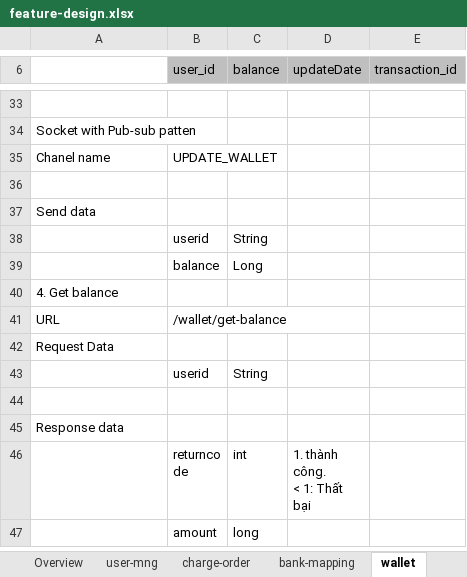
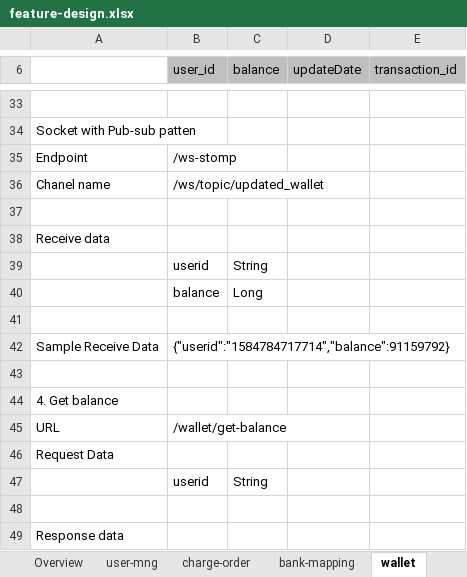
Before and after one commit to thai94/z-wallet, an Excel workbook: docs/feature-design.xlsx, sheet wallet, drawn as a sheet; only a part is shown, gaps mark what is left out; the shorter side is filled out with more unchanged rows; values as stored, in another font and other column widths than the file's, no borders; addresses are those after the commit; the diff names each change by its address in the sheet, - before the commit and + after, or states it on an @@ line.

Commit message:
add websocket for changed balance of wallet envet

```diff
--- a/docs/feature-design.xlsx (sheet wallet)
+++ b/docs/feature-design.xlsx (sheet wallet)
+row 35: Endpoint | /ws-stomp
-B36 (user_id): UPDATE_WALLET
+B36 (user_id): /ws/topic/updated_wallet
-A38: Send data
+A38: Receive data
+row 41: (empty)
+row 42: Sample Receive Data | {"userid":"1584784717714","balance":91159792}
+row 43: (empty)
```
Also changed, not shown: 15 other files.
